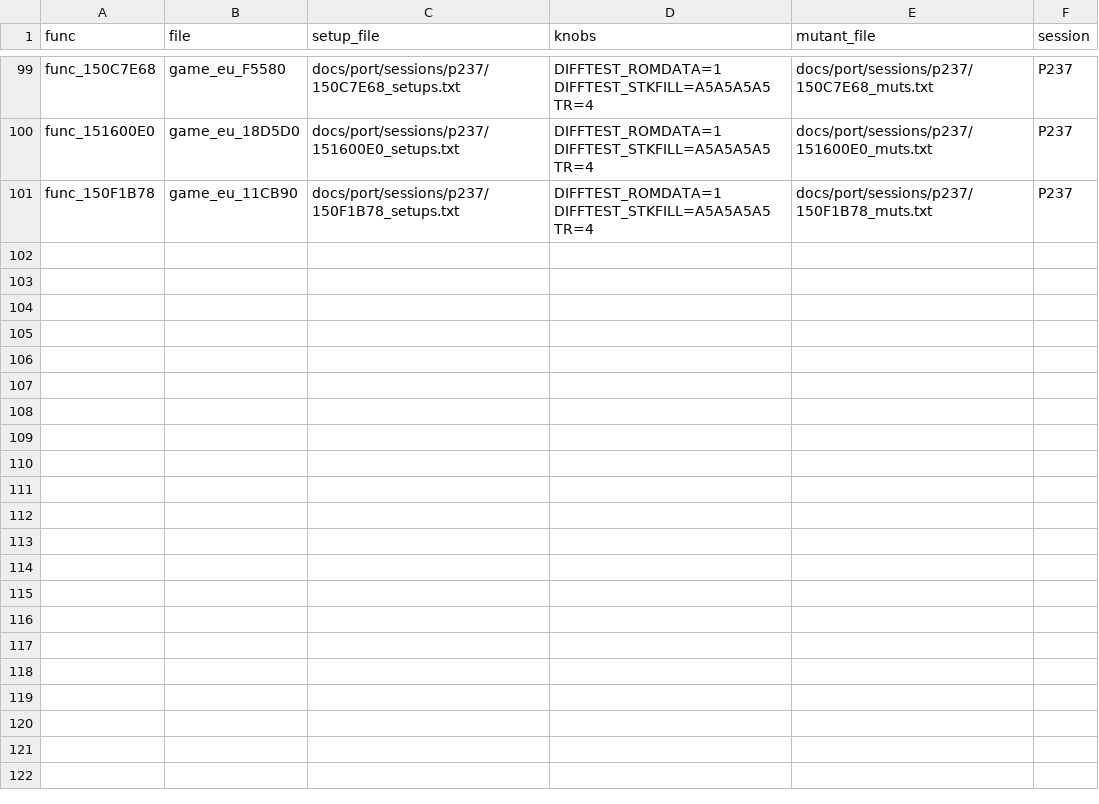
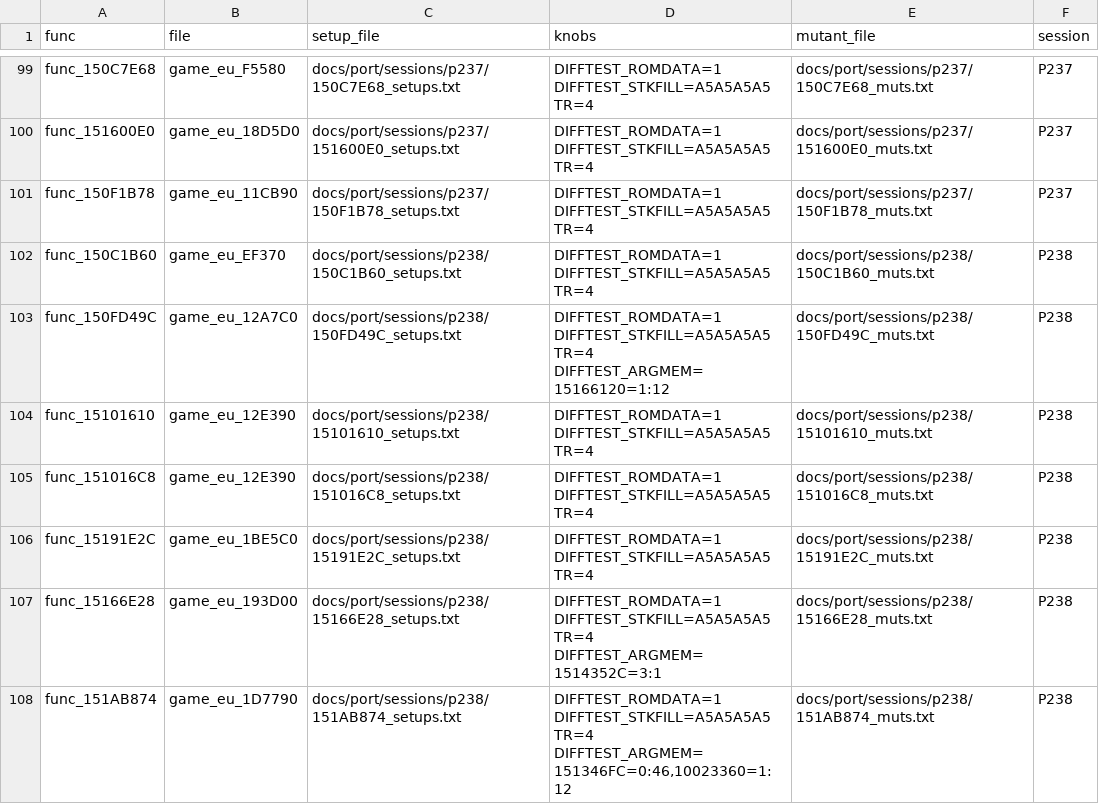
Before and after one commit to Sorikairox/conker-eu-port, a TSV file: tools/port/verify_registry.tsv, drawn as a sheet; only a part is shown, gaps mark what is left out.

```diff
--- a/tools/port/verify_registry.tsv
+++ b/tools/port/verify_registry.tsv
@@ -101 +101,8 @@ func_151600E0	game_eu_18D5D0	docs/port/sessions/p237/151600E0_setups.txt	DIFFTES
 func_150F1B78	game_eu_11CB90	docs/port/sessions/p237/150F1B78_setups.txt	DIFFTEST_ROMDATA=1 DIFFTEST_STKFILL=A5A5A5A5 TR=4	docs/port/sessions/p237/150F1B78_muts.txt	P237
+func_150C1B60	game_eu_EF370	docs/port/sessions/p238/150C1B60_setups.txt	DIFFTEST_ROMDATA=1 DIFFTEST_STKFILL=A5A5A5A5 TR=4	docs/port/sessions/p238/150C1B60_muts.txt	P238
+func_150FD49C	game_eu_12A7C0	docs/port/sessions/p238/150FD49C_setups.txt	DIFFTEST_ROMDATA=1 DIFFTEST_STKFILL=A5A5A5A5 TR=4 DIFFTEST_ARGMEM=15166120=1:12	docs/port/sessions/p238/150FD49C_muts.txt	P238
+func_15101610	game_eu_12E390	docs/port/sessions/p238/15101610_setups.txt	DIFFTEST_ROMDATA=1 DIFFTEST_STKFILL=A5A5A5A5 TR=4	docs/port/sessions/p238/15101610_muts.txt	P238
+func_151016C8	game_eu_12E390	docs/port/sessions/p238/151016C8_setups.txt	DIFFTEST_ROMDATA=1 DIFFTEST_STKFILL=A5A5A5A5 TR=4	docs/port/sessions/p238/151016C8_muts.txt	P238
+func_15191E2C	game_eu_1BE5C0	docs/port/sessions/p238/15191E2C_setups.txt	DIFFTEST_ROMDATA=1 DIFFTEST_STKFILL=A5A5A5A5 TR=4	docs/port/sessions/p238/15191E2C_muts.txt	P238
+func_15166E28	game_eu_193D00	docs/port/sessions/p238/15166E28_setups.txt	DIFFTEST_ROMDATA=1 DIFFTEST_STKFILL=A5A5A5A5 TR=4 DIFFTEST_ARGMEM=1514352C=3:1	docs/port/sessions/p238/15166E28_muts.txt	P238
+func_151AB874	game_eu_1D7790	docs/port/sessions/p238/151AB874_setups.txt	DIFFTEST_ROMDATA=1 DIFFTEST_STKFILL=A5A5A5A5 TR=4 DIFFTEST_ARGMEM=151346FC=0:46,10023360=1:12	docs/port/sessions/p238/151AB874_muts.txt	P238
```
Also changed, not shown: 27 other files.
